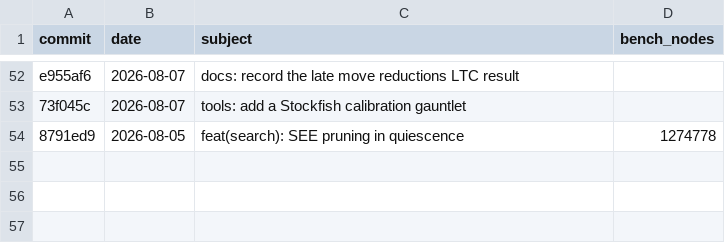
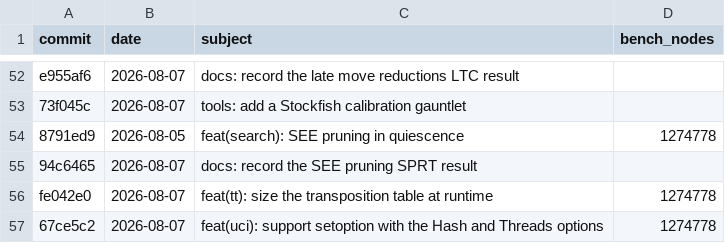
Before and after one commit to hxyulin/lattice, a CSV file: bench.csv, drawn as a sheet; only a part is shown, gaps mark what is left out; the diff names each change by its address in the sheet, - before the commit and + after, or states it on an @@ line.

Commit message:
docs: refresh the bench ledger for the UCI option commits

```diff
--- a/bench.csv
+++ b/bench.csv
+row 55: 94c6465 | 2026-08-07 | docs: record the SEE pruning SPRT result
+row 56: fe042e0 | 2026-08-07 | feat(tt): size the transposition table at runtime | 1274778
+row 57: 67ce5c2 | 2026-08-07 | feat(uci): support setoption with the Hash and Threads options | 1274778
```
